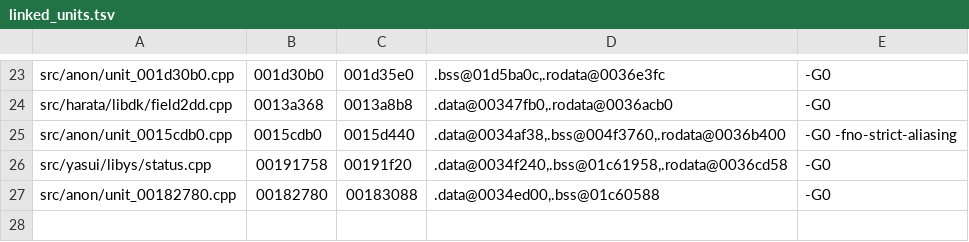
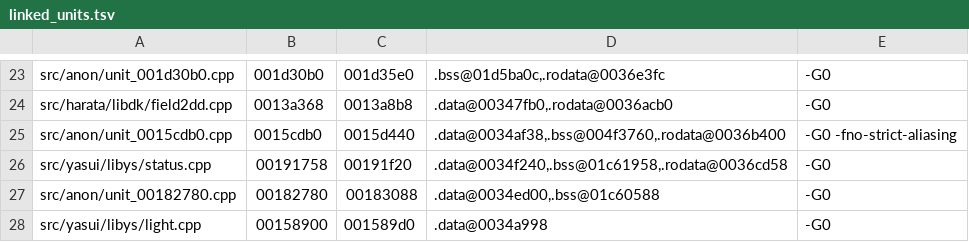
Before and after one commit to zcroker/kh2, a TSV file: linked_units.tsv, drawn as a sheet; only a part is shown, gaps mark what is left out; the diff names each change by its address in the sheet, - before the commit and + after, or states it on an @@ line.

```diff
--- a/linked_units.tsv
+++ b/linked_units.tsv
+row 28: src/yasui/libys/light.cpp | 00158900 | 001589d0 | .data@0034a998 | -G0
```
Also changed, not shown: 5 other files.
